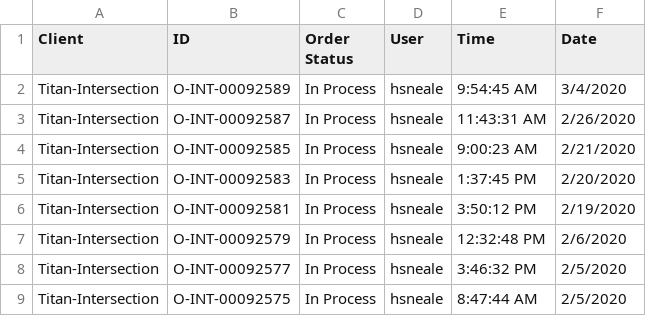
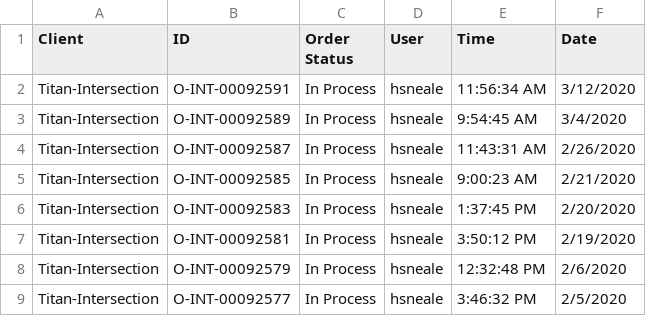
Before and after one commit to telagraphic/order-dashboard, a CSV file: server/jobs/feeds/pageflex/Titan-Intersection.csv, drawn as a sheet; only a part is shown; the shorter side is filled out with more unchanged rows; the diff names each change by its address in the sheet, - before the commit and + after, or states it on an @@ line.

```diff
--- a/server/jobs/feeds/pageflex/Titan-Intersection.csv
+++ b/server/jobs/feeds/pageflex/Titan-Intersection.csv
+row 2: Titan-Intersection | O‑INT‑00092591 | In Process | hsneale | 11:56:34 AM | 3/12/2020
```
Also changed, not shown: server/jobs/feeds/pageflex/ASB.csv, server/jobs/feeds/pageflex/GroupM.csv, 18 other files.
